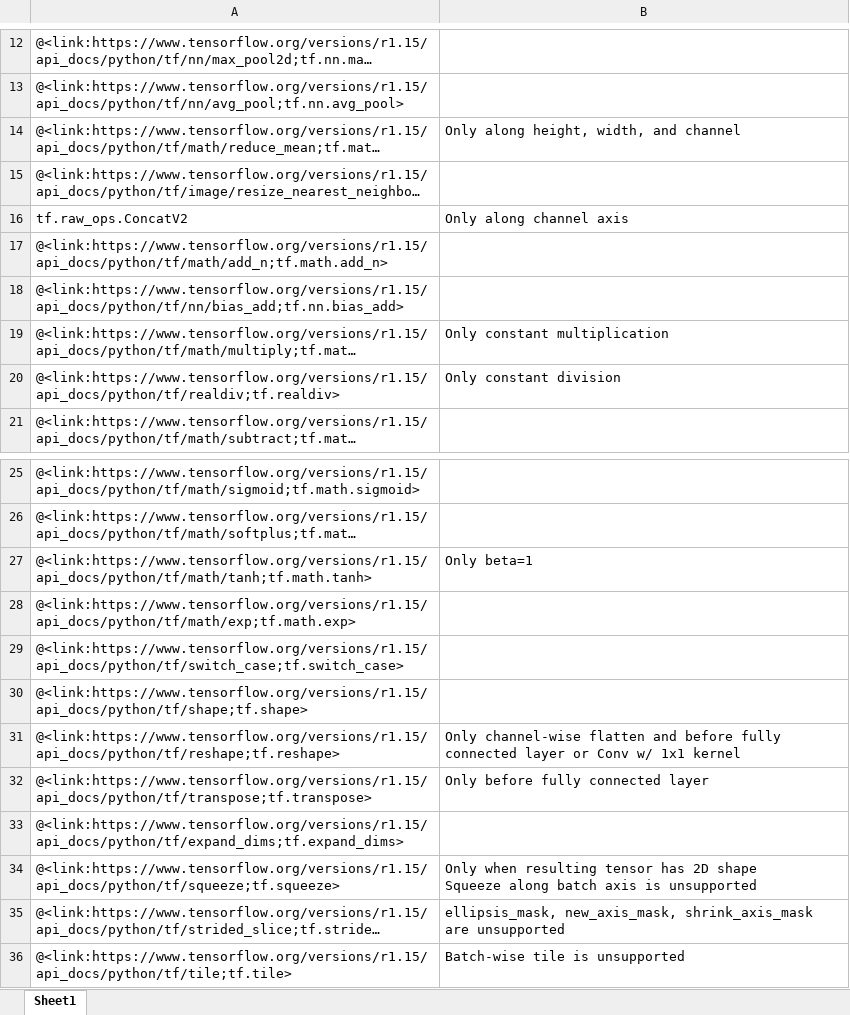
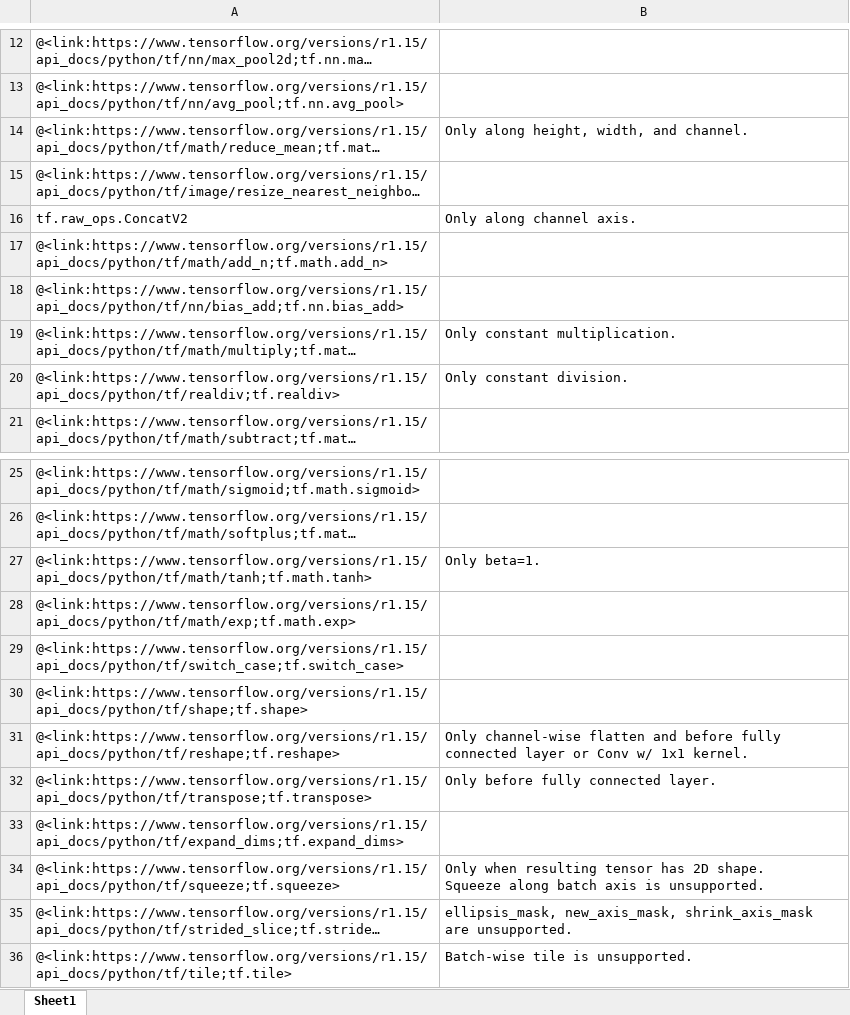
Before and after one commit to parkjinman98/Manual, an Excel workbook: media/supported_tf.xlsx, sheet Sheet1, drawn as a sheet; only a part is shown, gaps mark what is left out; long unchanged cells end in …; values as stored, in another font and other column widths than the file's, no borders; ↵ is a line break in a cell; the diff names each change by its address in the sheet, - before the commit and + after, or states it on an @@ line.

```diff
--- a/media/supported_tf.xlsx (sheet Sheet1)
+++ b/media/supported_tf.xlsx (sheet Sheet1)
-B14: Only along height, width, and channel
+B14: Only along height, width, and channel.
-B16: Only along channel axis
+B16: Only along channel axis.
-B19: Only constant multiplication
+B19: Only constant multiplication.
-B20: Only constant division
+B20: Only constant division.
-B27: Only beta=1
+B27: Only beta=1.
-B31: …w/ 1x1 kernel
+B31: …w/ 1x1 kernel.
-B32: Only before fully connected layer
+B32: Only before fully connected layer.
-B34: …has 2D shape ↵ Squeeze along batch axis is unsupported
+B34: …has 2D shape. ↵ Squeeze along batch axis is unsupported.
-B35: …shrink_axis_mask are unsupported
+B35: …shrink_axis_mask are unsupported.
-B36: Batch-wise tile is unsupported
+B36: Batch-wise tile is unsupported.
```
Also changed, not shown: media/mxq_compile.xlsx, media/supported_pytorch.xlsx.
